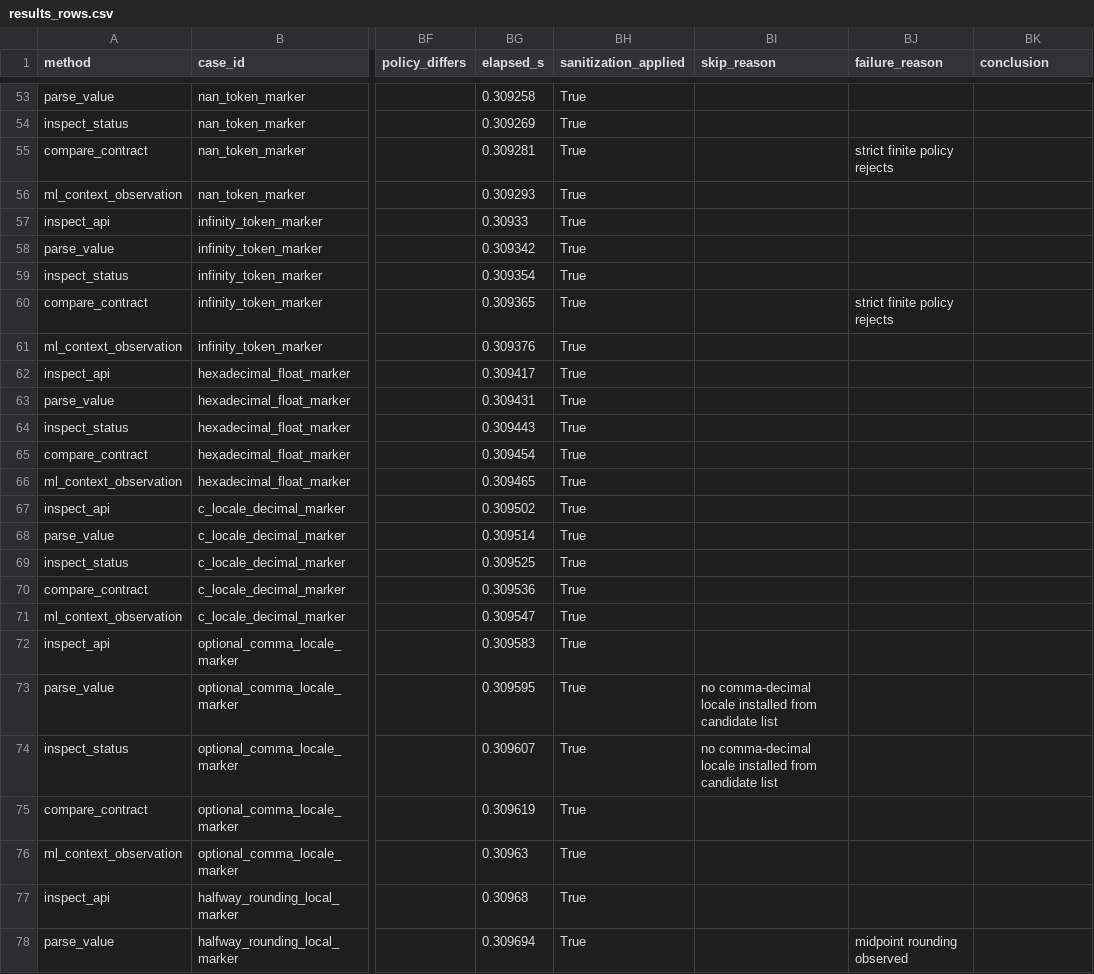
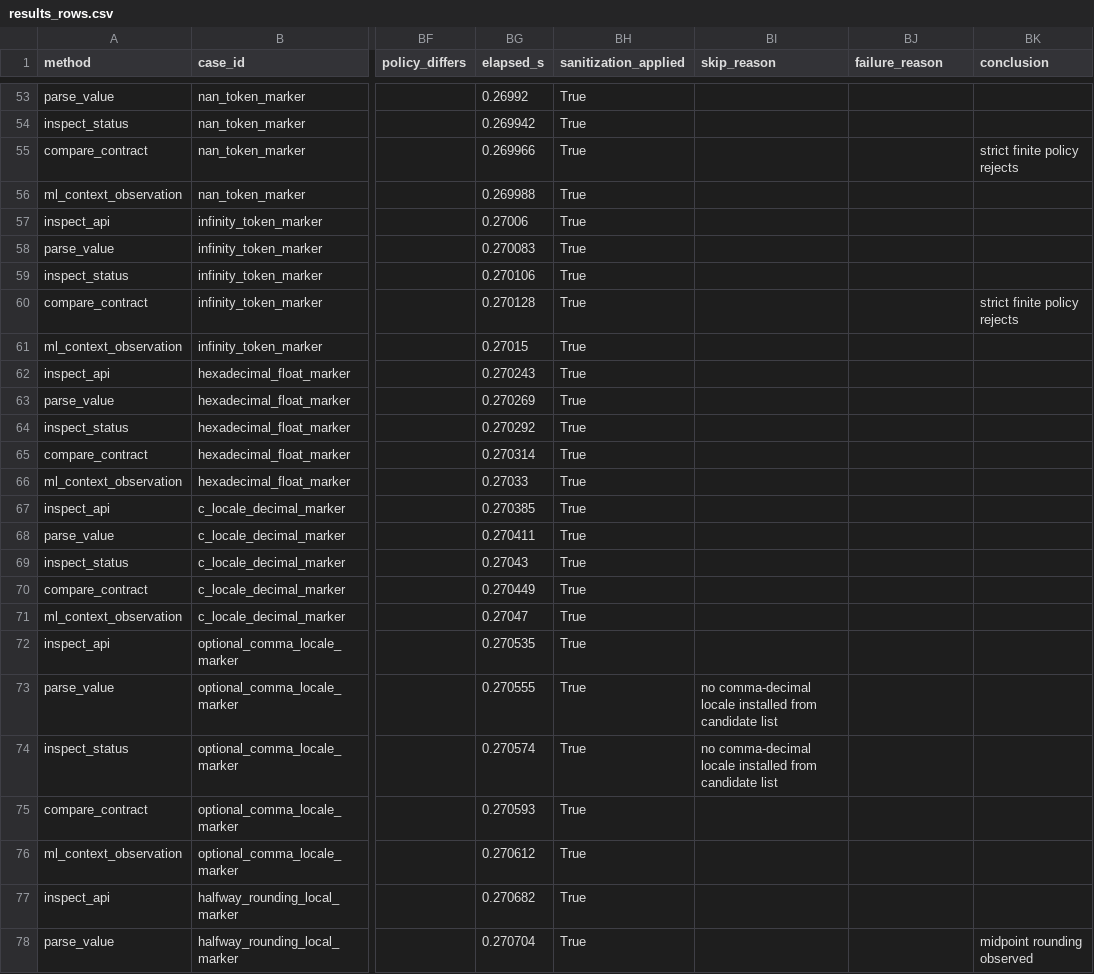
Before and after one commit to necat101/c-stdlib-strtod-numeric-ingestion-lab, a CSV file: results_rows.csv, drawn as a sheet; only a part is shown, gaps mark what is left out; the diff covers the shown part only; the diff names each change by its address in the sheet, - before the commit and + after, or states it on an @@ line.

Commit message:
run_lab: fix failure_reason/skip_reason/conclusion field handling
- failure_reason only set when actual=='fail'
- skip_reason only set for locale/format/toolchain_skip
- handler notes go to conclusion otherwise
- RESULTS.md sourced solely from rows

```diff
--- a/results_rows.csv
+++ b/results_rows.csv
-BG53 (elapsed_s): 0.309258
+BG53 (elapsed_s): 0.26992
-BG54 (elapsed_s): 0.309269
+BG54 (elapsed_s): 0.269942
-BG55 (elapsed_s): 0.309281
+BG55 (elapsed_s): 0.269966
-BJ55 (failure_reason): strict finite policy rejects
+BJ55 (failure_reason): (empty)
-BK55 (conclusion): (empty)
+BK55 (conclusion): strict finite policy rejects
-BG56 (elapsed_s): 0.309293
+BG56 (elapsed_s): 0.269988
-BG57 (elapsed_s): 0.30933
+BG57 (elapsed_s): 0.27006
-BG58 (elapsed_s): 0.309342
+BG58 (elapsed_s): 0.270083
-BG59 (elapsed_s): 0.309354
+BG59 (elapsed_s): 0.270106
-BG60 (elapsed_s): 0.309365
+BG60 (elapsed_s): 0.270128
-BJ60 (failure_reason): strict finite policy rejects
+BJ60 (failure_reason): (empty)
-BK60 (conclusion): (empty)
+BK60 (conclusion): strict finite policy rejects
-BG61 (elapsed_s): 0.309376
+BG61 (elapsed_s): 0.27015
-BG62 (elapsed_s): 0.309417
+BG62 (elapsed_s): 0.270243
-BG63 (elapsed_s): 0.309431
+BG63 (elapsed_s): 0.270269
-BG64 (elapsed_s): 0.309443
+BG64 (elapsed_s): 0.270292
-BG65 (elapsed_s): 0.309454
+BG65 (elapsed_s): 0.270314
-BG66 (elapsed_s): 0.309465
+BG66 (elapsed_s): 0.27033
-BG67 (elapsed_s): 0.309502
+BG67 (elapsed_s): 0.270385
-BG68 (elapsed_s): 0.309514
+BG68 (elapsed_s): 0.270411
-BG69 (elapsed_s): 0.309525
+BG69 (elapsed_s): 0.27043
-BG70 (elapsed_s): 0.309536
+BG70 (elapsed_s): 0.270449
-BG71 (elapsed_s): 0.309547
+BG71 (elapsed_s): 0.27047
-BG72 (elapsed_s): 0.309583
+BG72 (elapsed_s): 0.270535
-BG73 (elapsed_s): 0.309595
+BG73 (elapsed_s): 0.270555
-BG74 (elapsed_s): 0.309607
+BG74 (elapsed_s): 0.270574
-BG75 (elapsed_s): 0.309619
+BG75 (elapsed_s): 0.270593
-BG76 (elapsed_s): 0.30963
+BG76 (elapsed_s): 0.270612
-BG77 (elapsed_s): 0.30968
+BG77 (elapsed_s): 0.270682
-BG78 (elapsed_s): 0.309694
+BG78 (elapsed_s): 0.270704
-BJ78 (failure_reason): midpoint rounding observed
+BJ78 (failure_reason): (empty)
-BK78 (conclusion): (empty)
+BK78 (conclusion): midpoint rounding observed
```
Also changed, not shown: 97 edited cells elsewhere in this file, 3 other files.
